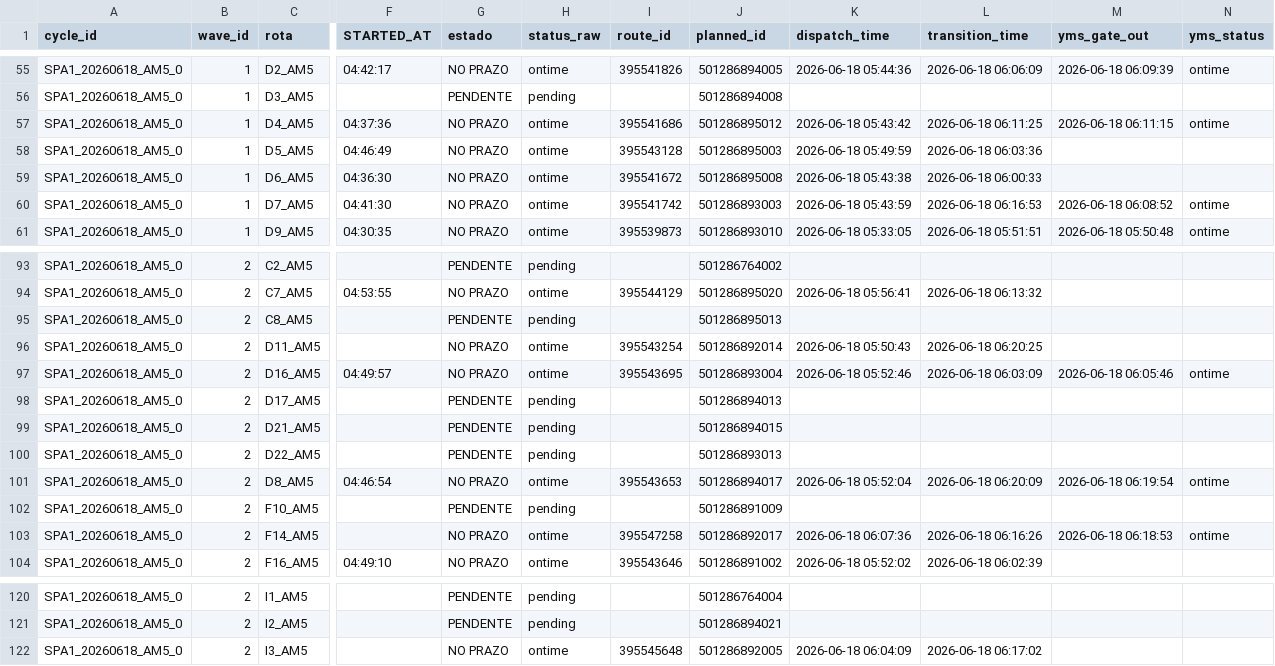
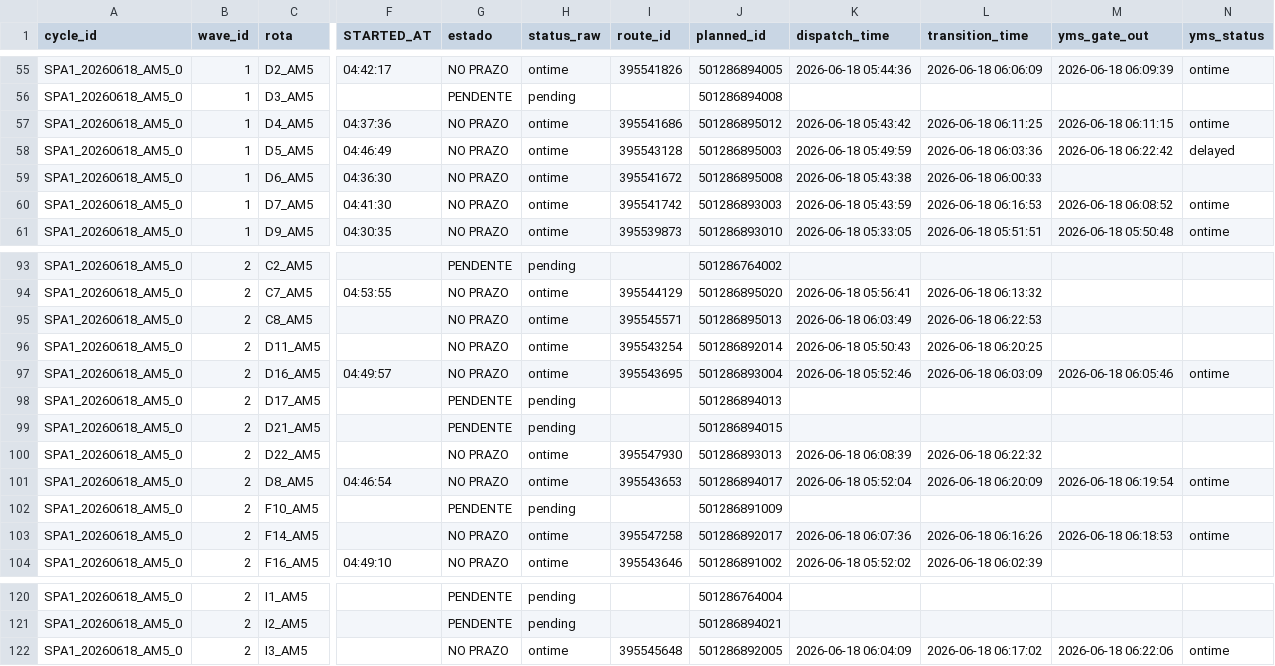
Before and after one commit to Franmoraes01/out-on-time-dashboard, a CSV file: out/out_on_time.csv, drawn as a sheet; only a part is shown, gaps mark what is left out; the diff names each change by its address in the sheet, - before the commit and + after, or states it on an @@ line.

Commit message:
update out_on_time 2026-06-18 06:23:05

```diff
--- a/out/out_on_time.csv
+++ b/out/out_on_time.csv
-M58 (yms_gate_out): (empty)
+M58 (yms_gate_out): 2026-06-18 06:22:42
-N58 (yms_status): (empty)
+N58 (yms_status): delayed
-G95 (estado): PENDENTE
+G95 (estado): NO PRAZO
-H95 (status_raw): pending
+H95 (status_raw): ontime
-I95 (route_id): (empty)
+I95 (route_id): 395545571
-K95 (dispatch_time): (empty)
+K95 (dispatch_time): 2026-06-18 06:03:49
-L95 (transition_time): (empty)
+L95 (transition_time): 2026-06-18 06:22:53
-G100 (estado): PENDENTE
+G100 (estado): NO PRAZO
-H100 (status_raw): pending
+H100 (status_raw): ontime
-I100 (route_id): (empty)
+I100 (route_id): 395547930
-K100 (dispatch_time): (empty)
+K100 (dispatch_time): 2026-06-18 06:08:39
-L100 (transition_time): (empty)
+L100 (transition_time): 2026-06-18 06:22:32
-M122 (yms_gate_out): (empty)
+M122 (yms_gate_out): 2026-06-18 06:22:06
-N122 (yms_status): (empty)
+N122 (yms_status): ontime
```
